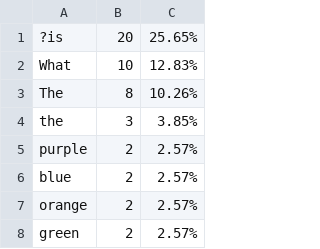
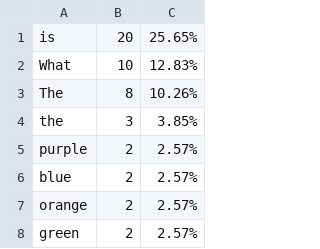
Before and after one commit to Liveently/OOP_java, a CSV file: lab1/output.csv, drawn as a sheet; only a part is shown.

```diff
--- a/lab1/output.csv
+++ b/lab1/output.csv
@@ -1,2 +1,2 @@
-?is,20,25.65%
+is,20,25.65%
 What,10,12.83%
```
Also changed, not shown: 3 other files.
